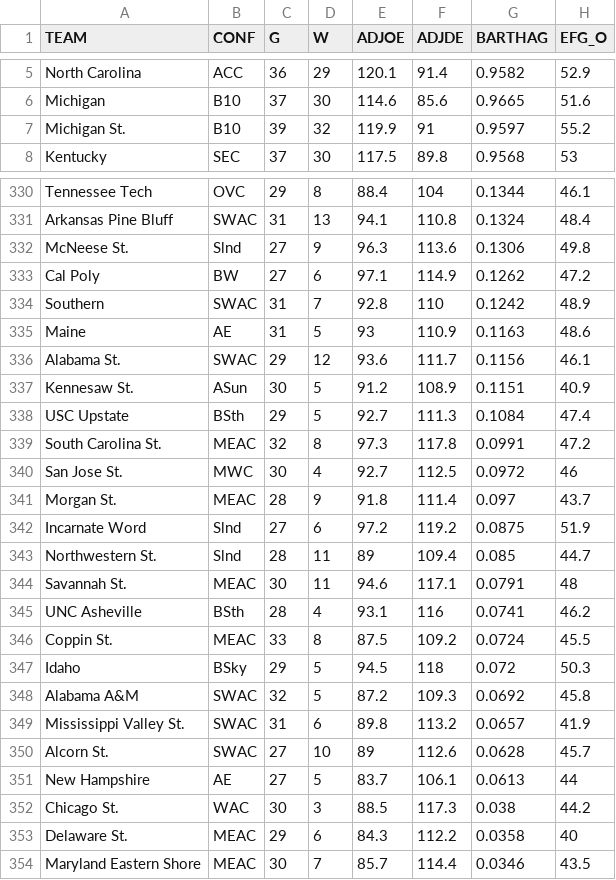
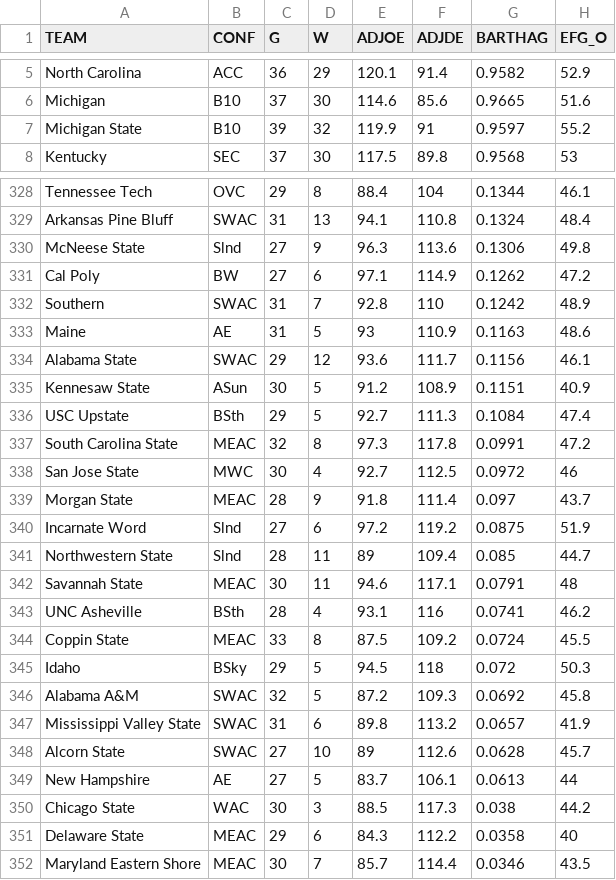
Before and after one commit to jennamferguson/SDS322EProject1, a CSV file: cbb19.csv, drawn as a sheet; only a part is shown, gaps mark what is left out; addresses are those after the commit; the diff covers the shown part only; the diff names each change by its address in the sheet, - before the commit and + after, or states it on an @@ line.

```diff
--- a/cbb19.csv
+++ b/cbb19.csv
-A7 (TEAM): Michigan St.
+A7 (TEAM): Michigan State
-A330 (TEAM): McNeese St.
+A330 (TEAM): McNeese State
-A334 (TEAM): Alabama St.
+A334 (TEAM): Alabama State
-A335 (TEAM): Kennesaw St.
+A335 (TEAM): Kennesaw State
-A337 (TEAM): South Carolina St.
+A337 (TEAM): South Carolina State
-A338 (TEAM): San Jose St.
+A338 (TEAM): San Jose State
-A339 (TEAM): Morgan St.
+A339 (TEAM): Morgan State
-A341 (TEAM): Northwestern St.
+A341 (TEAM): Northwestern State
-A342 (TEAM): Savannah St.
+A342 (TEAM): Savannah State
-A344 (TEAM): Coppin St.
+A344 (TEAM): Coppin State
-A347 (TEAM): Mississippi Valley St.
+A347 (TEAM): Mississippi Valley State
-A348 (TEAM): Alcorn St.
+A348 (TEAM): Alcorn State
-A350 (TEAM): Chicago St.
+A350 (TEAM): Chicago State
-A351 (TEAM): Delaware St.
+A351 (TEAM): Delaware State
```
Also changed, not shown: 2 removed rows and 78 edited cells elsewhere in this file.
